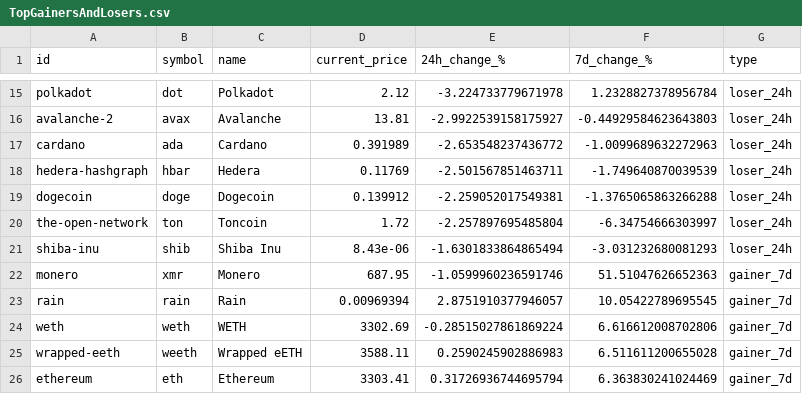
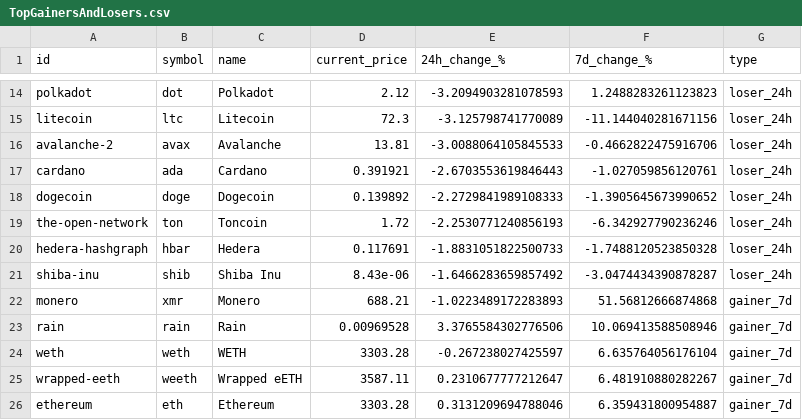
Before and after one commit to rfrm-dao/MarketDataResearch, a CSV file: TopGainersAndLosers.csv, drawn as a sheet; only a part is shown, gaps mark what is left out; removed rows and columns are numbered as before the commit, all else as after; the diff covers the shown part only; the diff names each change by its address in the sheet, - before the commit and + after, or states it on an @@ line.

```diff
--- a/TopGainersAndLosers.csv
+++ b/TopGainersAndLosers.csv
-E14 (24h_change_%): -3.224733779671978
+E14 (24h_change_%): -3.2094903281078593
-F14 (7d_change_%): 1.2328827378956784
+F14 (7d_change_%): 1.2488283261123823
+row 15: litecoin | ltc | Litecoin | 72.3 | -3.125798741770089 | -11.144040281671156 | loser_24h
-E16 (24h_change_%): -2.9922539158175927
+E16 (24h_change_%): -3.0088064105845533
-F16 (7d_change_%): -0.44929584623643803
+F16 (7d_change_%): -0.4662822475916706
-D17 (current_price): 0.391989
+D17 (current_price): 0.391921
-E17 (24h_change_%): -2.653548237436772
+E17 (24h_change_%): -2.6703553619846443
-F17 (7d_change_%): -1.0099689632272963
+F17 (7d_change_%): -1.027059856120761
-row 18: hedera-hashgraph | hbar | Hedera | 0.11769 | -2.501567851463711 | -1.749640870039539 | loser_24h
-D18 (current_price): 0.139912
+D18 (current_price): 0.139892
-E18 (24h_change_%): -2.259052017549381
+E18 (24h_change_%): -2.2729841989108333
-F18 (7d_change_%): -1.3765065863266288
+F18 (7d_change_%): -1.3905645673990652
-E19 (24h_change_%): -2.257897695485804
+E19 (24h_change_%): -2.2530771240856193
-F19 (7d_change_%): -6.34754666303997
+F19 (7d_change_%): -6.342927790236246
+row 20: hedera-hashgraph | hbar | Hedera | 0.117691 | -1.8831051822500733 | -1.7488120523850328 | loser_24h
-E21 (24h_change_%): -1.6301833864865494
+E21 (24h_change_%): -1.6466283659857492
-F21 (7d_change_%): -3.031232680081293
+F21 (7d_change_%): -3.0474434390878287
-D22 (current_price): 687.95
+D22 (current_price): 688.21
-E22 (24h_change_%): -1.0599960236591746
+E22 (24h_change_%): -1.0223489172283893
-F22 (7d_change_%): 51.51047626652363
+F22 (7d_change_%): 51.56812666874868
-D23 (current_price): 0.00969394
+D23 (current_price): 0.00969528
-E23 (24h_change_%): 2.8751910377946057
+E23 (24h_change_%): 3.3765584302776506
-F23 (7d_change_%): 10.05422789695545
+F23 (7d_change_%): 10.069413588508946
-D24 (current_price): 3302.69
+D24 (current_price): 3303.28
-E24 (24h_change_%): -0.28515027861869224
+E24 (24h_change_%): -0.267238027425597
-F24 (7d_change_%): 6.616612008702806
+F24 (7d_change_%): 6.635764056176104
-D25 (current_price): 3588.11
+D25 (current_price): 3587.11
-E25 (24h_change_%): 0.2590245902886983
+E25 (24h_change_%): 0.2310677777212647
-F25 (7d_change_%): 6.511611200655028
+F25 (7d_change_%): 6.481910880282267
-D26 (current_price): 3303.41
+D26 (current_price): 3303.28
-E26 (24h_change_%): 0.31726936744695794
+E26 (24h_change_%): 0.3131209694788046
-F26 (7d_change_%): 6.363830241024469
+F26 (7d_change_%): 6.359431800954887
```
Also changed, not shown: 2 added rows, 3 removed rows and 68 edited cells elsewhere in this file.
